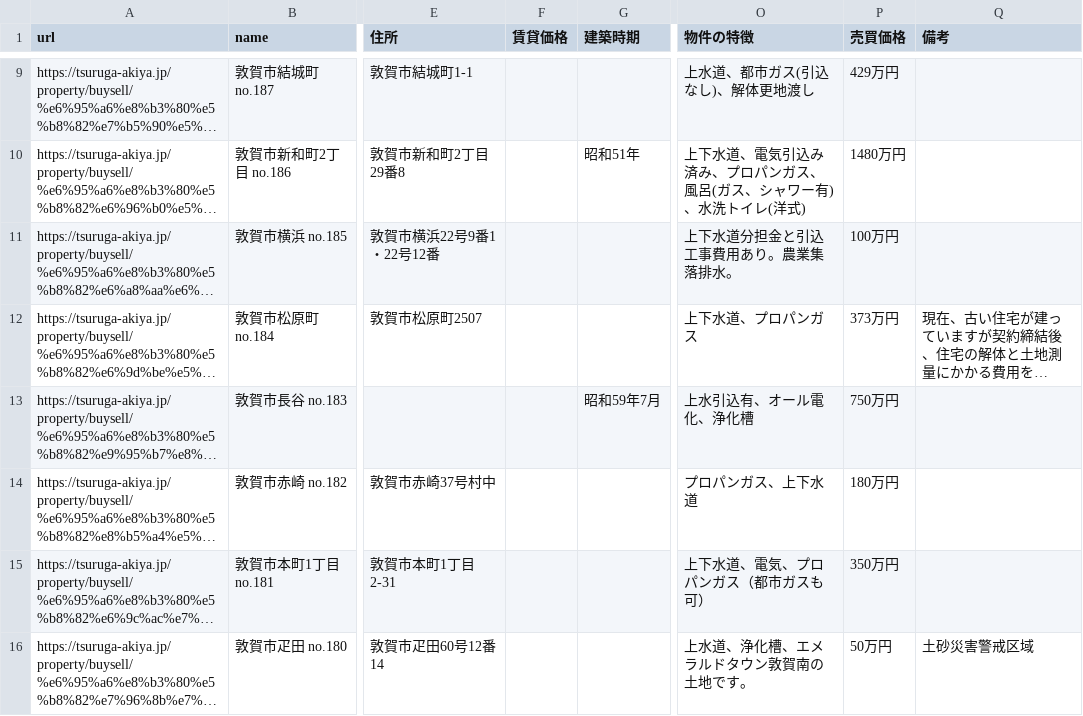
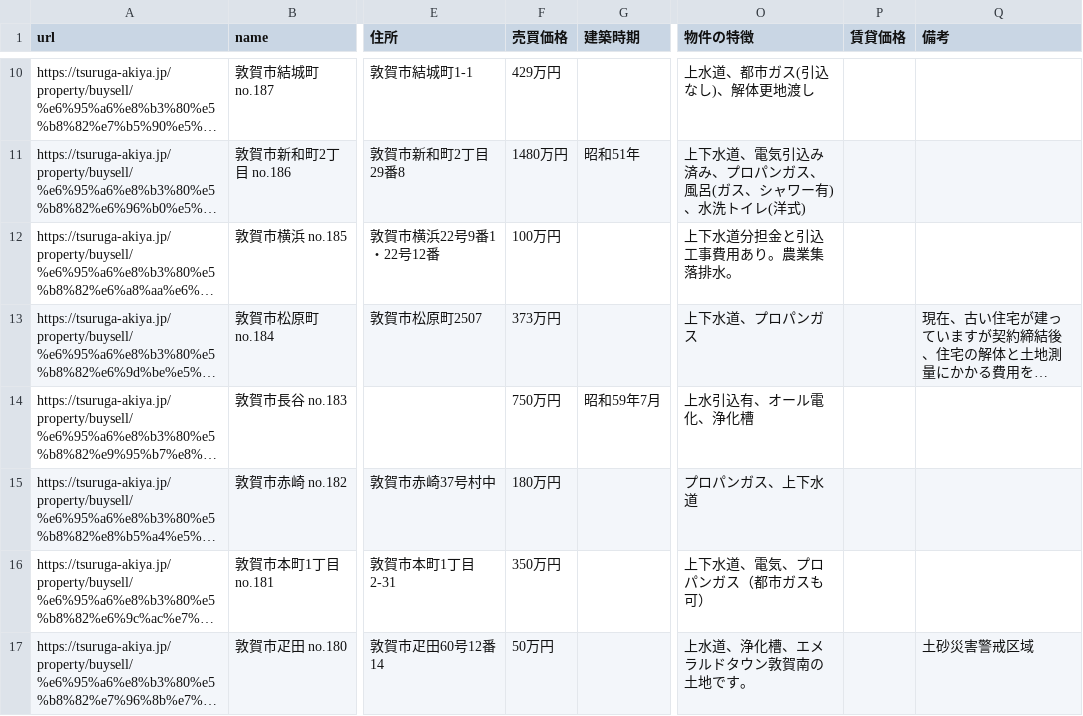
Before and after one commit to code4fukui/tsuruga-akiya, a CSV file: tsuruga-akiya.csv, drawn as a sheet; only a part is shown, gaps mark what is left out; long unchanged cells end in …; addresses are those after the commit; the diff covers the shown part only; the diff names each change by its address in the sheet, - before the commit and + after, or states it on an @@ line.

Commit message:
update data

```diff
--- a/tsuruga-akiya.csv
+++ b/tsuruga-akiya.csv
-F1: 賃貸価格
+F1: 売買価格
-P1: 売買価格
+P1: 賃貸価格
-F10 (売買価格): (empty)
+F10 (売買価格): 429万円
-P10 (賃貸価格): 429万円
+P10 (賃貸価格): (empty)
-F11 (売買価格): (empty)
+F11 (売買価格): 1480万円
-P11 (賃貸価格): 1480万円
+P11 (賃貸価格): (empty)
-F12 (売買価格): (empty)
+F12 (売買価格): 100万円
-P12 (賃貸価格): 100万円
+P12 (賃貸価格): (empty)
-F13 (売買価格): (empty)
+F13 (売買価格): 373万円
-P13 (賃貸価格): 373万円
+P13 (賃貸価格): (empty)
-F14 (売買価格): (empty)
+F14 (売買価格): 750万円
-P14 (賃貸価格): 750万円
+P14 (賃貸価格): (empty)
-F15 (売買価格): (empty)
+F15 (売買価格): 180万円
-P15 (賃貸価格): 180万円
+P15 (賃貸価格): (empty)
-F16 (売買価格): (empty)
+F16 (売買価格): 350万円
-P16 (賃貸価格): 350万円
+P16 (賃貸価格): (empty)
-F17 (売買価格): (empty)
+F17 (売買価格): 50万円
-P17 (賃貸価格): 50万円
+P17 (賃貸価格): (empty)
```
Also changed, not shown: 1 added row and 64 edited cells elsewhere in this file.
